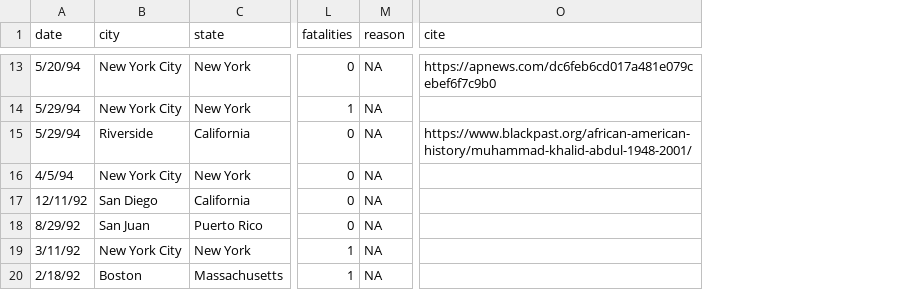
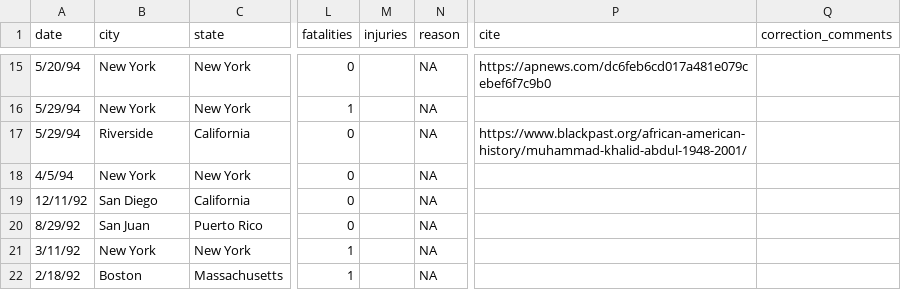
Before and after one commit to AmandaRMcDermott/Political-Violence-in-America-PVRL, a CSV file: Data files/initial_pvia_2.csv, drawn as a sheet; only a part is shown, gaps mark what is left out; addresses are those after the commit; the diff covers the shown part only; the diff names each change by its address in the sheet, - before the commit and + after, or states it on an @@ line.

```diff
--- a/Data files/initial_pvia_2.csv
+++ b/Data files/initial_pvia_2.csv
+column M (injuries), empty
+column Q (correction_comments), empty
-B15:B16 (city): New York City
+B15:B16 (city): New York
-B18 (city): New York City
+B18 (city): New York
-B21 (city): New York City
+B21 (city): New York
```
Also changed, not shown: 2 added rows and 64 edited cells elsewhere in this file, 13 other files.
